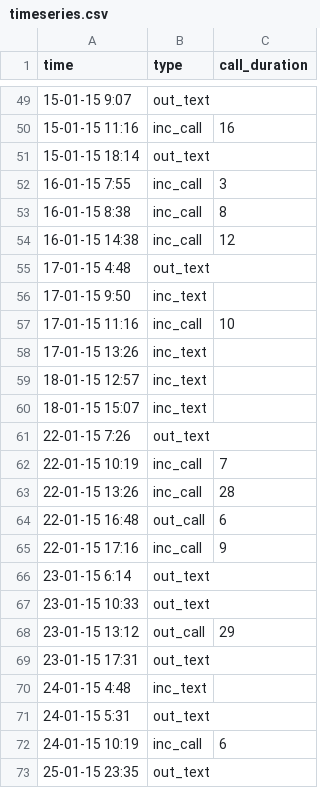
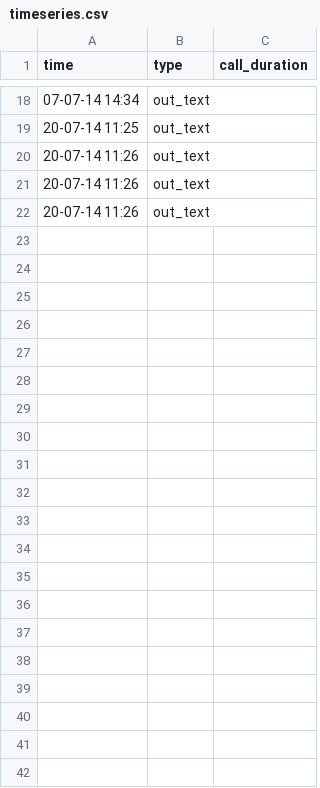
Before and after one commit to TanayGahlot/bandicoot, a CSV file: demo/viz/event_timeline/timeseries.csv, drawn as a sheet; only a part is shown, gaps mark what is left out; the diff covers the shown part only.

```diff
--- a/demo/viz/event_timeline/timeseries.csv
+++ b/demo/viz/event_timeline/timeseries.csv
@@ -49,25 +18,5 @@ time,type,call_duration
-15-01-15 9:07,out_text,
-15-01-15 11:16,inc_call,16
-15-01-15 18:14,out_text,
-16-01-15 7:55,inc_call,3
-16-01-15 8:38,inc_call,8
-16-01-15 14:38,inc_call,12
-17-01-15 4:48,out_text,
-17-01-15 9:50,inc_text,
-17-01-15 11:16,inc_call,10
-17-01-15 13:26,inc_text,
-18-01-15 12:57,inc_text,
-18-01-15 15:07,inc_text,
-22-01-15 7:26,out_text,
-22-01-15 10:19,inc_call,7
-22-01-15 13:26,inc_call,28
-22-01-15 16:48,out_call,6
-22-01-15 17:16,inc_call,9
-23-01-15 6:14,out_text,
-23-01-15 10:33,out_text,
-23-01-15 13:12,out_call,29
-23-01-15 17:31,out_text,
-24-01-15 4:48,inc_text,
-24-01-15 5:31,out_text,
-24-01-15 10:19,inc_call,6
-25-01-15 23:35,out_text,
+07-07-14 14:34,out_text,
+20-07-14 11:25,out_text,
+20-07-14 11:26,out_text,
+20-07-14 11:26,out_text,
+20-07-14 11:26,out_text,
```
Also changed, not shown: 9 added rows, 40 removed rows and 7 edited cells elsewhere in this file, demo/viz/network_view/links.csv, 5 other files.
